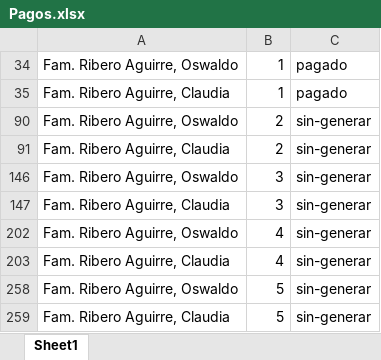
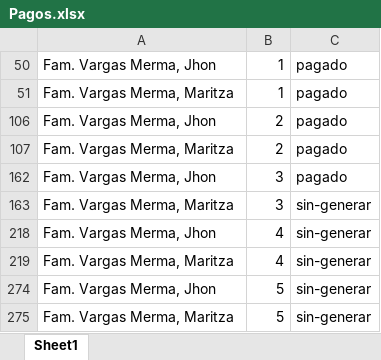
Before and after one commit to HeberthDCM/Asistencia, an Excel workbook: DATA/Pagos.xlsx, sheet Sheet1, drawn as a sheet; values as stored, in another font and other column widths than the file's, no borders; removed rows and columns are numbered as before the commit, all else as after; the diff names each change by its address in the sheet, - before the commit and + after, or states it on an @@ line.

Commit message:
pago vargass

```diff
--- a/DATA/Pagos.xlsx (sheet Sheet1)
+++ b/DATA/Pagos.xlsx (sheet Sheet1)
-A50: Fam. Ribero Aguirre, Oswaldo
+A50: Fam. Vargas Merma, Jhon
-A51: Fam. Ribero Aguirre, Claudia
+A51: Fam. Vargas Merma, Maritza
@@ row 90 hidden: Fam. Ribero Aguirre, Oswaldo | 2 | sin-generar @@
@@ row 91 hidden: Fam. Ribero Aguirre, Claudia | 2 | sin-generar @@
@@ row 146 hidden: Fam. Ribero Aguirre, Oswaldo | 3 | sin-generar @@
+row 106: Fam. Vargas Merma, Jhon | 2 | pagado
+row 107: Fam. Vargas Merma, Maritza | 2 | pagado
+row 162: Fam. Vargas Merma, Jhon | 3 | pagado
-A163: Fam. Ribero Aguirre, Claudia
+A163: Fam. Vargas Merma, Maritza
-A218: Fam. Ribero Aguirre, Oswaldo
+A218: Fam. Vargas Merma, Jhon
-A219: Fam. Ribero Aguirre, Claudia
+A219: Fam. Vargas Merma, Maritza
-A274: Fam. Ribero Aguirre, Oswaldo
+A274: Fam. Vargas Merma, Jhon
-A275: Fam. Ribero Aguirre, Claudia
+A275: Fam. Vargas Merma, Maritza
```
Also changed, not shown: hidden cells, 1 other file.
